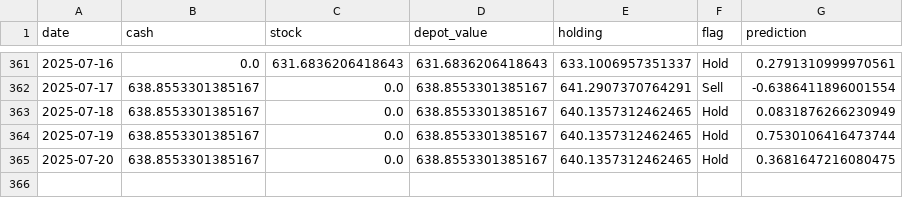
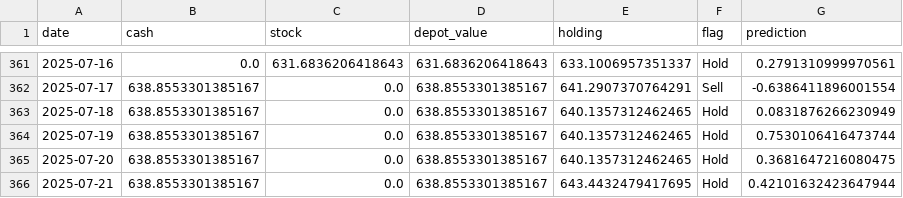
Before and after one commit to CastIehard/Stock-Prediction-AI, a CSV file: Stocks/Adobe/depot.csv, drawn as a sheet; only a part is shown, gaps mark what is left out.

```diff
--- a/Stocks/Adobe/depot.csv
+++ b/Stocks/Adobe/depot.csv
@@ -365 +365,2 @@ date,cash,stock,depot_value,holding,flag,prediction
 2025-07-20,638.8553301385167,0.0,638.8553301385167,640.1357312462465,Hold,0.3681647216080475
+2025-07-21,638.8553301385167,0.0,638.8553301385167,643.4432479417695,Hold,0.42101632423647944
```
Also changed, not shown: Stocks/Verizon/depot.csv, 2 other files.
